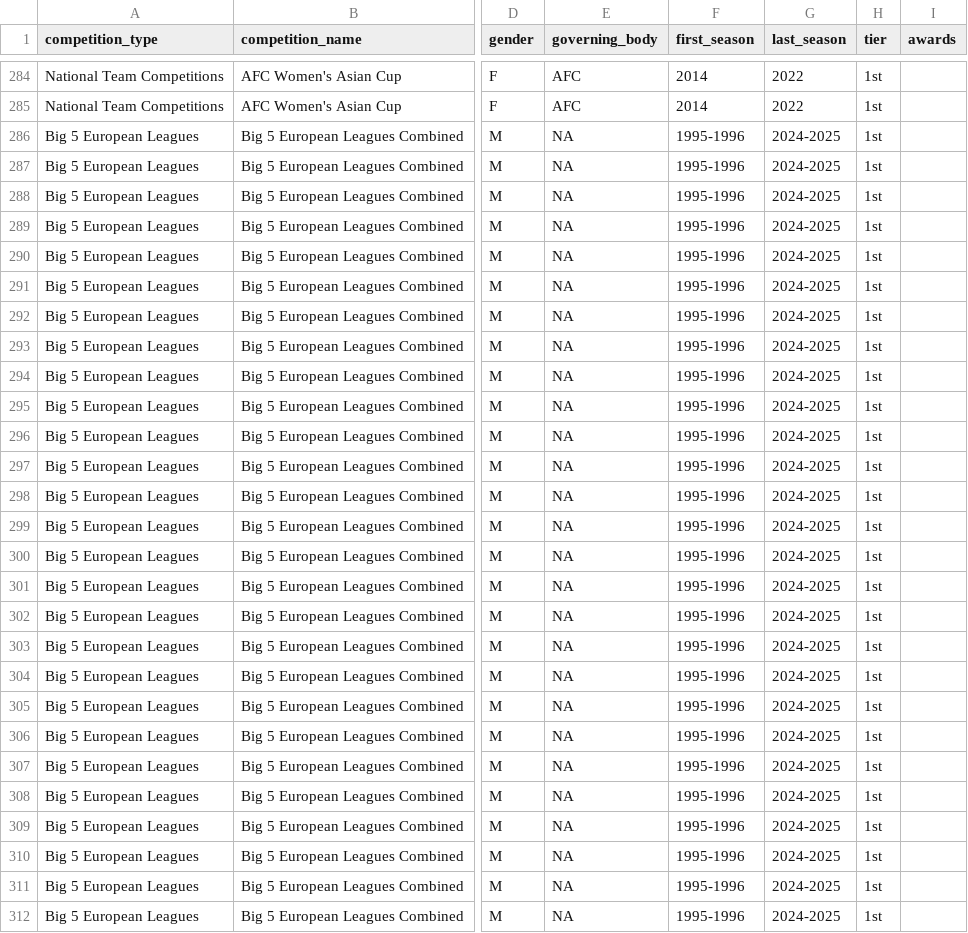
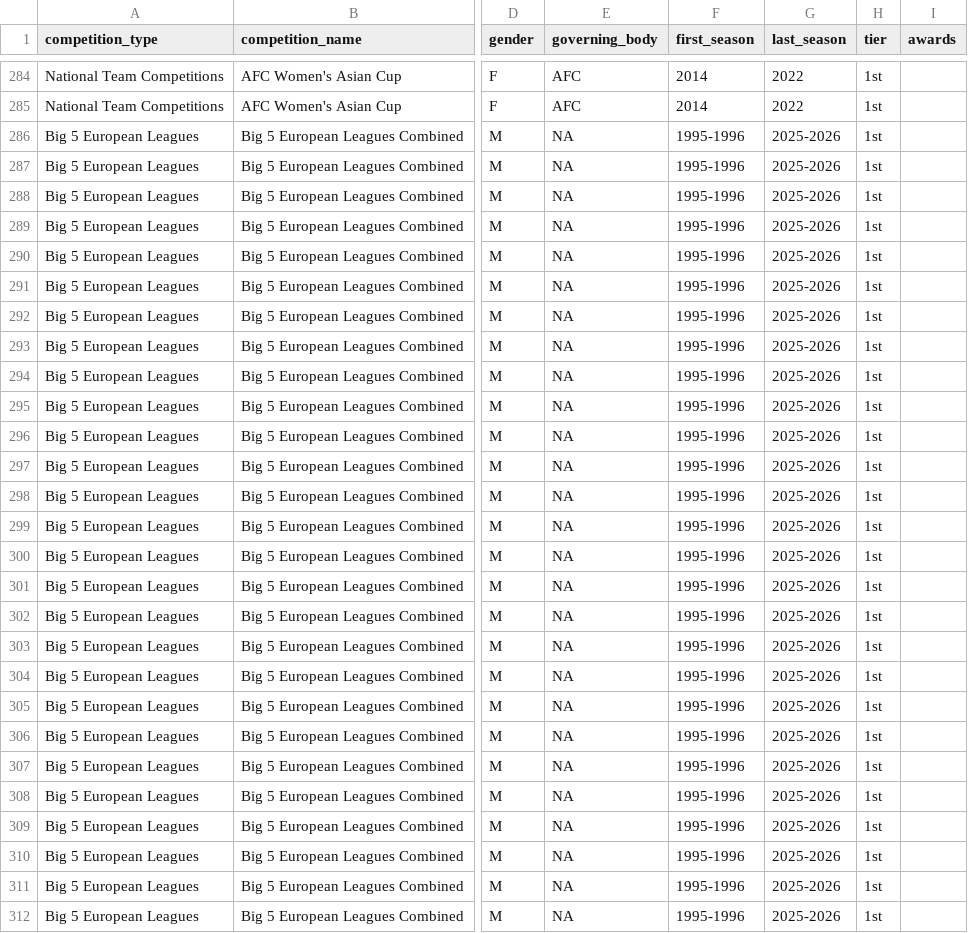
Before and after one commit to GbruhG/worldfootballR, a CSV file: all_competitions.csv, drawn as a sheet; only a part is shown, gaps mark what is left out; the diff covers the shown part only; the diff names each change by its address in the sheet, - before the commit and + after, or states it on an @@ line.

Commit message:
Update all_competitions.csv

```diff
--- a/all_competitions.csv
+++ b/all_competitions.csv
-G286:G312 (last_season): 2024-2025
+G286:G312 (last_season): 2025-2026
```
Also changed, not shown: 4 edited cells elsewhere in this file.
